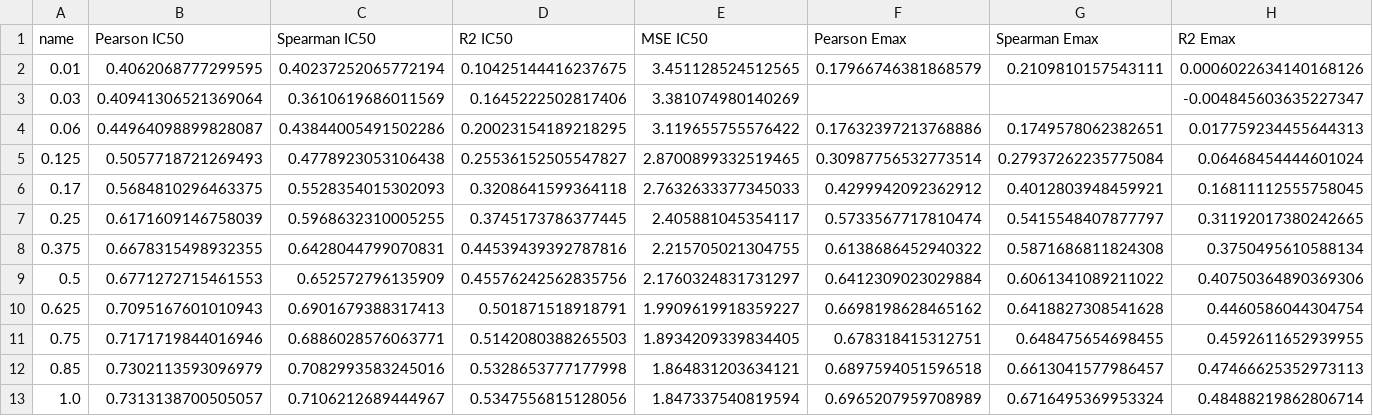
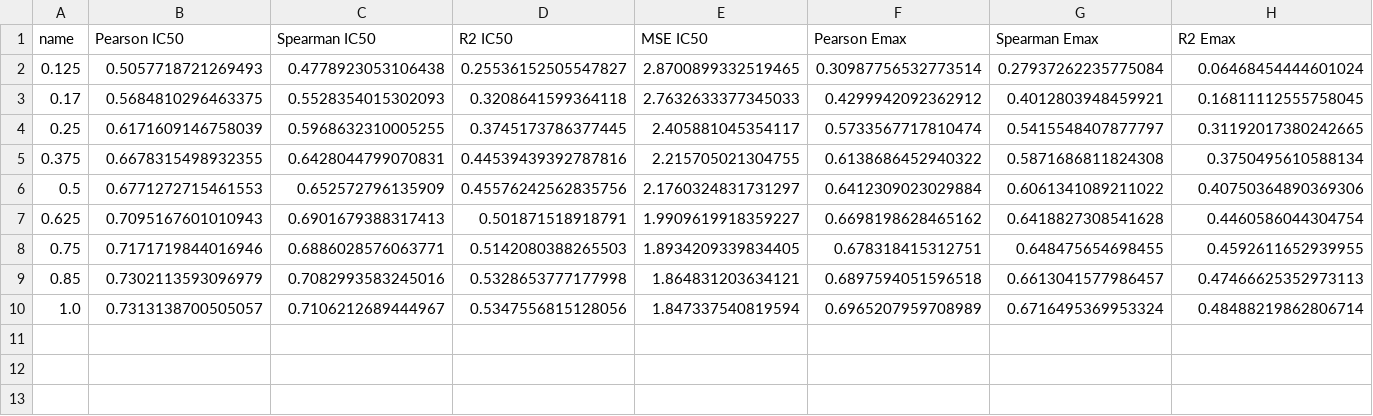
Before and after one commit to RaulPSarkar/Synergy, a CSV file: fullPackage/results/sens/results.csv, drawn as a sheet; only a part is shown; rows hold the shown columns only; the diff names each change by its address in the sheet, - before the commit and + after, or states it on an @@ line.

```diff
--- a/fullPackage/results/sens/results.csv
+++ b/fullPackage/results/sens/results.csv
-row 2: 0.01 | 0.4062068777299595 | 0.40237252065772194 | 0.10425144416237675 | 3.451128524512565 | 0.17966746381868579 | 0.2109810157543111 | 0.0006022634140168126
-row 3: 0.03 | 0.40941306521369064 | 0.3610619686011569 | 0.1645222502817406 | 3.381074980140269 |  |  | -0.004845603635227347
-row 4: 0.06 | 0.44964098899828087 | 0.43844005491502286 | 0.20023154189218295 | 3.119655755576422 | 0.17632397213768886 | 0.1749578062382651 | 0.017759234455644313
```
Also changed, not shown: fullPackage/results/misc/results.csv, 46 other files.
